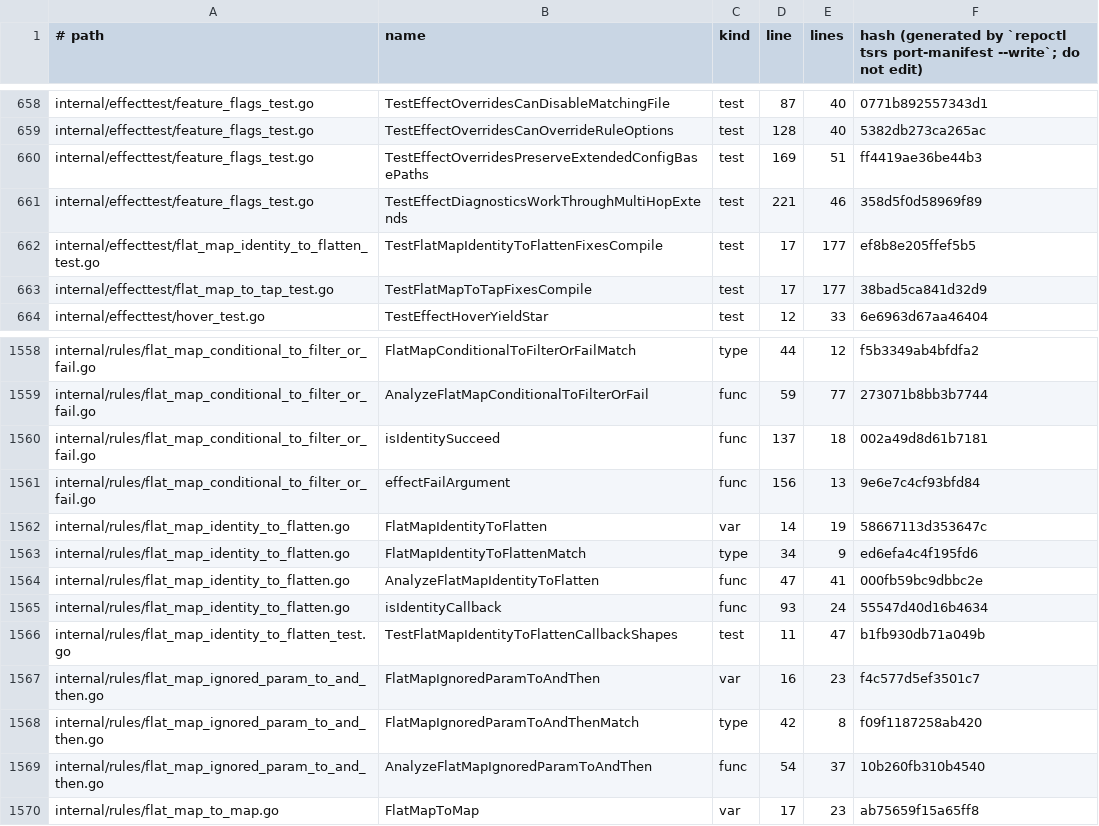
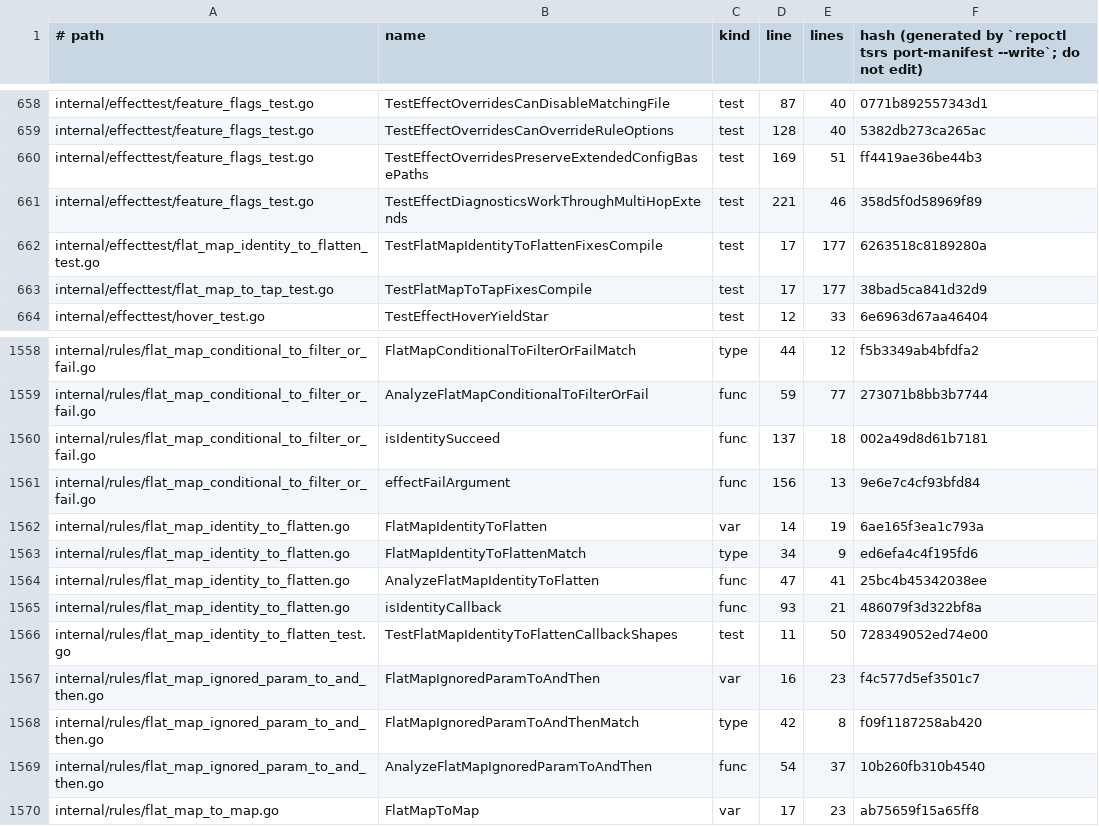
Before and after one commit to Effect-TS/tsgo, a TSV file: porting/manifest.tsv, drawn as a sheet; only a part is shown, gaps mark what is left out.

```diff
--- a/porting/manifest.tsv
+++ b/porting/manifest.tsv
@@ -661,3 +661,3 @@ internal/effecttest/feature_flags_test.go	TestEffectOverridesPreserveExtendedCon
 internal/effecttest/feature_flags_test.go	TestEffectDiagnosticsWorkThroughMultiHopExtends	test	221	46	358d5f0d58969f89
-internal/effecttest/flat_map_identity_to_flatten_test.go	TestFlatMapIdentityToFlattenFixesCompile	test	17	177	ef8b8e205ffef5b5
+internal/effecttest/flat_map_identity_to_flatten_test.go	TestFlatMapIdentityToFlattenFixesCompile	test	17	177	6263518c8189280a
 internal/effecttest/flat_map_to_tap_test.go	TestFlatMapToTapFixesCompile	test	17	177	38bad5ca841d32d9
@@ -1561,7 +1561,7 @@ internal/rules/flat_map_conditional_to_filter_or_fail.go	isIdentitySucceed	func
 internal/rules/flat_map_conditional_to_filter_or_fail.go	effectFailArgument	func	156	13	9e6e7c4cf93bfd84
-internal/rules/flat_map_identity_to_flatten.go	FlatMapIdentityToFlatten	var	14	19	58667113d353647c
+internal/rules/flat_map_identity_to_flatten.go	FlatMapIdentityToFlatten	var	14	19	6ae165f3ea1c793a
 internal/rules/flat_map_identity_to_flatten.go	FlatMapIdentityToFlattenMatch	type	34	9	ed6efa4c4f195fd6
-internal/rules/flat_map_identity_to_flatten.go	AnalyzeFlatMapIdentityToFlatten	func	47	41	000fb59bc9dbbc2e
-internal/rules/flat_map_identity_to_flatten.go	isIdentityCallback	func	93	24	55547d40d16b4634
-internal/rules/flat_map_identity_to_flatten_test.go	TestFlatMapIdentityToFlattenCallbackShapes	test	11	47	b1fb930db71a049b
+internal/rules/flat_map_identity_to_flatten.go	AnalyzeFlatMapIdentityToFlatten	func	47	41	25bc4b45342038ee
+internal/rules/flat_map_identity_to_flatten.go	isIdentityCallback	func	93	21	486079f3d322bf8a
+internal/rules/flat_map_identity_to_flatten_test.go	TestFlatMapIdentityToFlattenCallbackShapes	test	11	50	728349052ed74e00
 internal/rules/flat_map_ignored_param_to_and_then.go	FlatMapIgnoredParamToAndThen	var	16	23	f4c577d5ef3501c7
```
Also changed, not shown: porting/ported.tsv, 21 other files.
